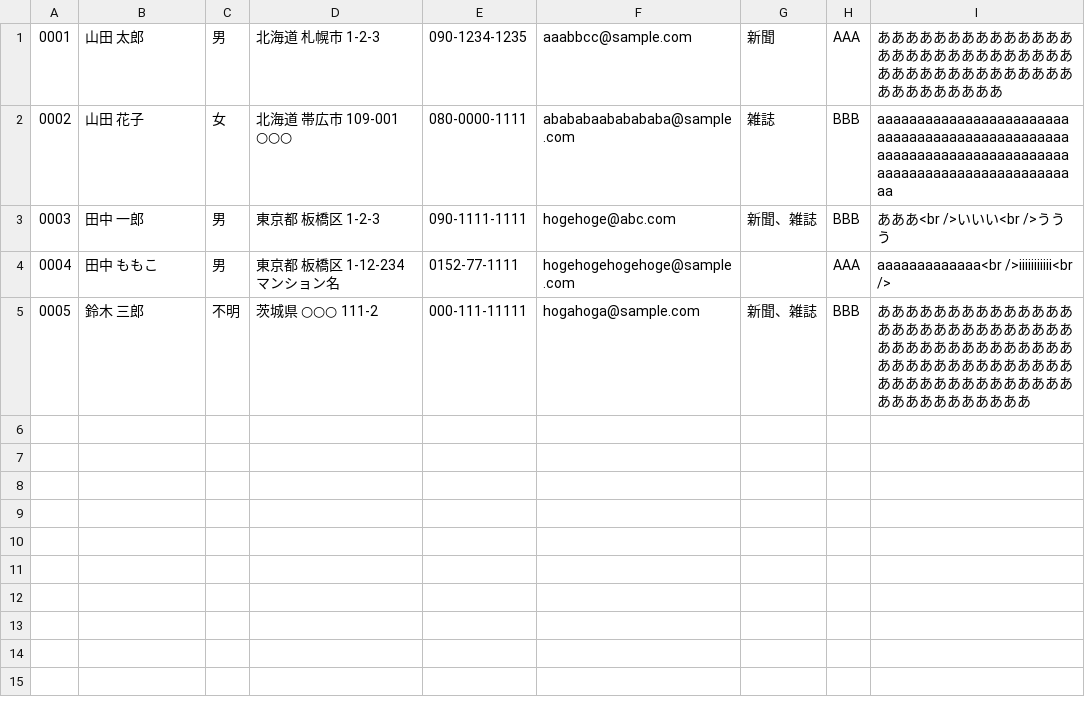
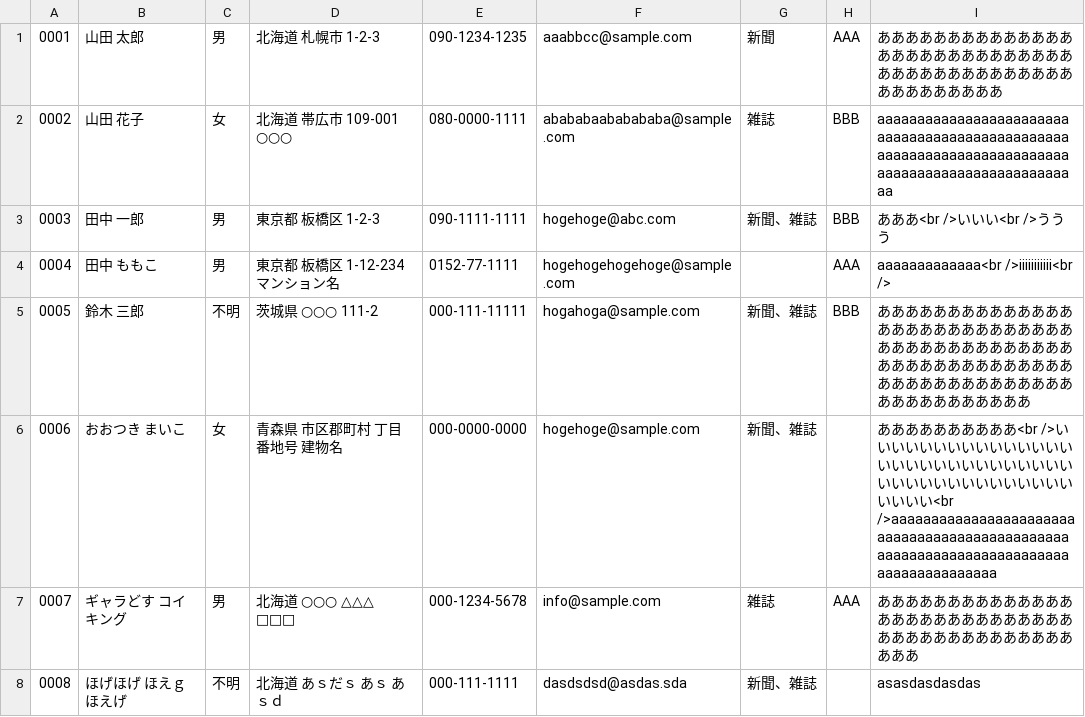
Before and after one commit to mmmotsuki/PHPTraining, a CSV file: 20170529/itiran.csv, drawn as a sheet.

```diff
--- a/20170529/itiran.csv
+++ b/20170529/itiran.csv
@@ -5 +5,4 @@
 0005,"鈴木 三郎",不明,"茨城県  ○○○  111-2  ",000-111-11111,hogahoga@sample.com,新聞、雑誌,BBB,あああああああああああああああああああああああああああああああああああああああああああああああああああああああああああああああああああああああああああああああああ
+0006,"おおつき まいこ",女,"青森県  市区郡町村  丁目番地号  建物名",000-0000-0000,hogehoge@sample.com,新聞、雑誌,,"ああああああああああ<br />いいいいいいいいいいいいいいいいいいいいいいいいいいいいいいいいいいいいいいいいいいいいいいい<br />aaaaaaaaaaaaaaaaaaaaaaaaaaaaaaaaaaaaaaaaaaaaaaaaaaaaaaaaaaaaaaaaaaaaaaaaaaaaaaaaaaaaaa"
+0007,"ギャラどす コイキング",男,"北海道  ○○○  △△△  □□□",000-1234-5678,info@sample.com,雑誌,AAA,あああああああああああああああああああああああああああああああああああああああああああああ
+0008,"ほげほげ ほえｇほえげ",不明,"北海道  あｓだｓ  あｓ  あｓｄ",000-111-1111,dasdsdsd@asdas.sda,新聞、雑誌,,asasdasdasdas
```
Also changed, not shown: 11 other files.
